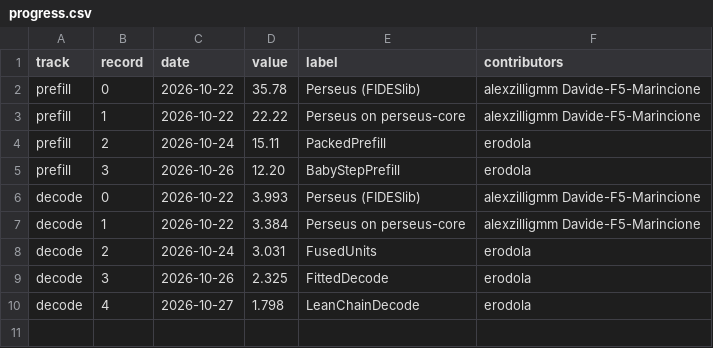
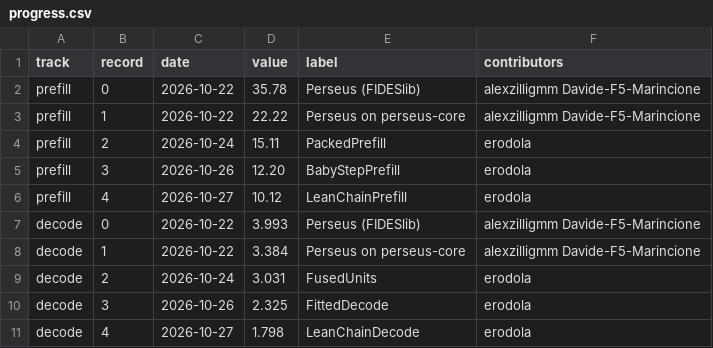
Before and after one commit to erodola/perseus, a CSV file: speedrun/records/progress.csv, drawn as a sheet; the diff names each change by its address in the sheet, - before the commit and + after, or states it on an @@ line.

Commit message:
Records: Prefill-128 record 4 (LeanChainPrefill)

```diff
--- a/speedrun/records/progress.csv
+++ b/speedrun/records/progress.csv
+row 6: prefill | 4 | 2026-10-27 | 10.12 | LeanChainPrefill | erodola
```
Also changed, not shown: 5 other files.
